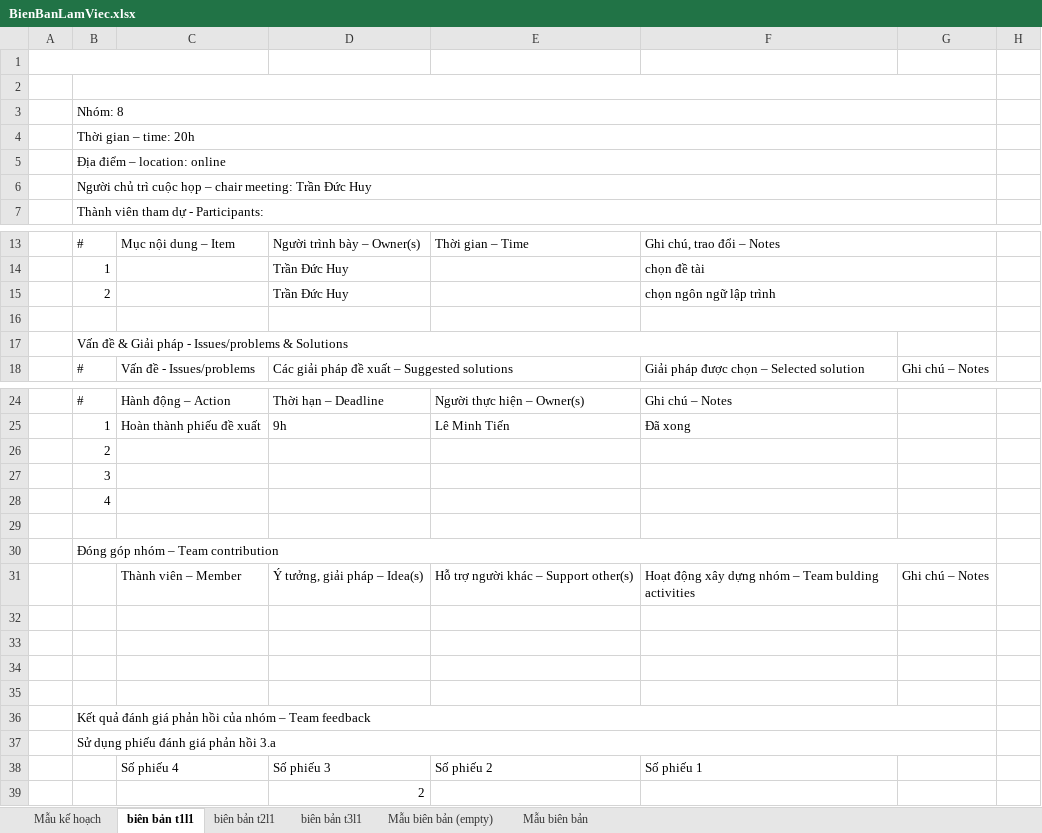
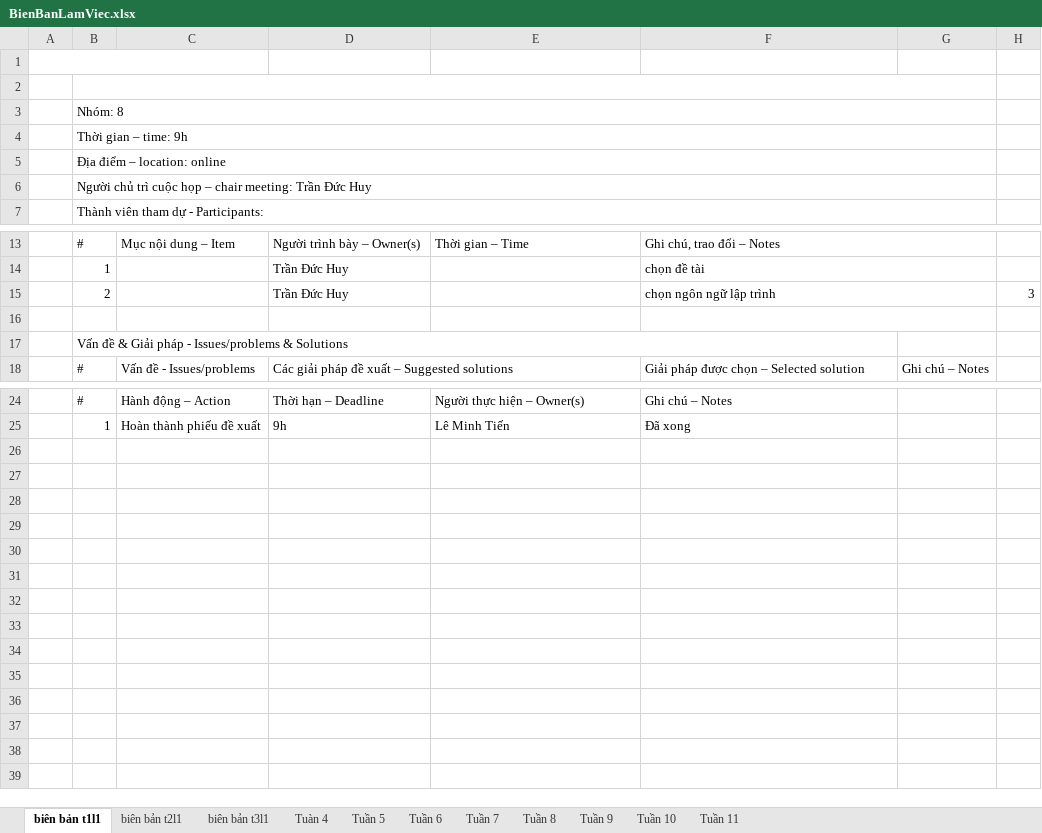
Before and after one commit to TrDHuy21/WebSiteDaiHocDienTu, an Excel workbook: BienBanLamViec.xlsx, sheet biên bản t1l1, drawn as a sheet; only a part is shown, gaps mark what is left out; values as stored, in another font and other column widths than the file's, no cell formats; the diff names each change by its address in the sheet, - before the commit and + after, or states it on an @@ line.

```diff
--- a/BienBanLamViec.xlsx (sheet biên bản t1l1)
+++ b/BienBanLamViec.xlsx (sheet biên bản t1l1)
-sheet tab: Mẫu biên bản (empty)
+sheet tab: Tuần 6
-sheet tab: Mẫu kế hoạch
-sheet tab: Mẫu biên bản
+sheet tab: Tuàn 4
+sheet tab: Tuần 5
+sheet tab: Tuần 7
+sheet tab: Tuần 8
+sheet tab: Tuần 9
+sheet tab: Tuần 10
+sheet tab: Tuần 11
-B4: Thời gian – time: 20h
+B4: Thời gian – time: 9h
-H15: (empty)
+H15: 3
-row 26:  | 2
-row 27:  | 3
-row 28:  | 4
-row 29: (empty)
-row 30:  | Đóng góp nhóm – Team contribution
-row 31:  |  | Thành viên – Member | Ý tưởng, giải pháp – Idea(s) | Hỗ trợ người khác – Support other(s) | Hoạt động xây dựng nhóm – Team bulding activities | Ghi chú – Notes
-row 32: (empty)
-row 33: (empty)
-row 34: (empty)
-row 35: (empty)
-row 36:  | Kết quả đánh giá phản hồi của nhóm – Team feedback
-row 37:  | Sử dụng phiếu đánh giá phản hồi 3.a
-row 38:  |  | Số phiếu 4 | Số phiếu 3 | Số phiếu 2 | Số phiếu 1
-row 39:  |  |  | 2
```
Also changed, not shown: sheet Tuần 6, sheet biên bản t2l1, sheet biên bản t3l1, cell formats.
